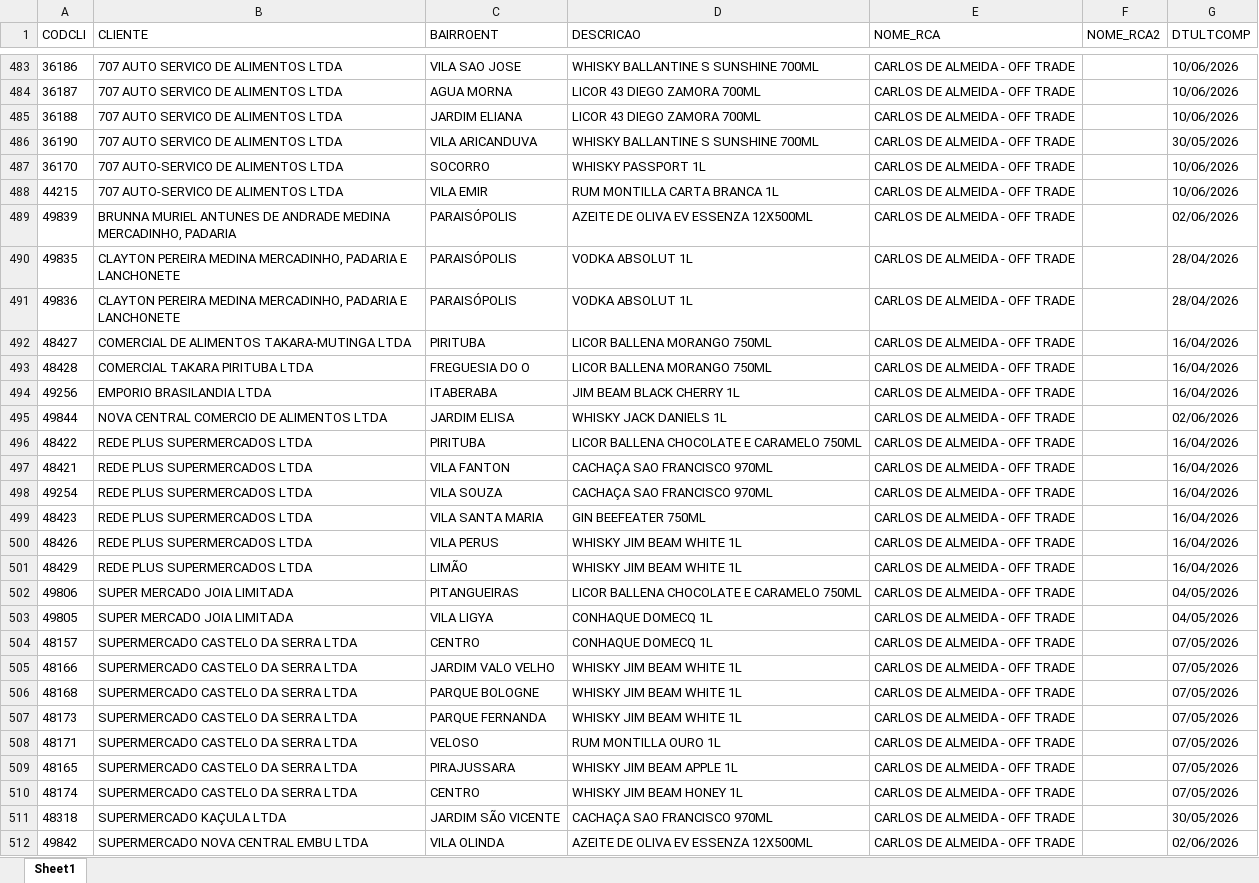
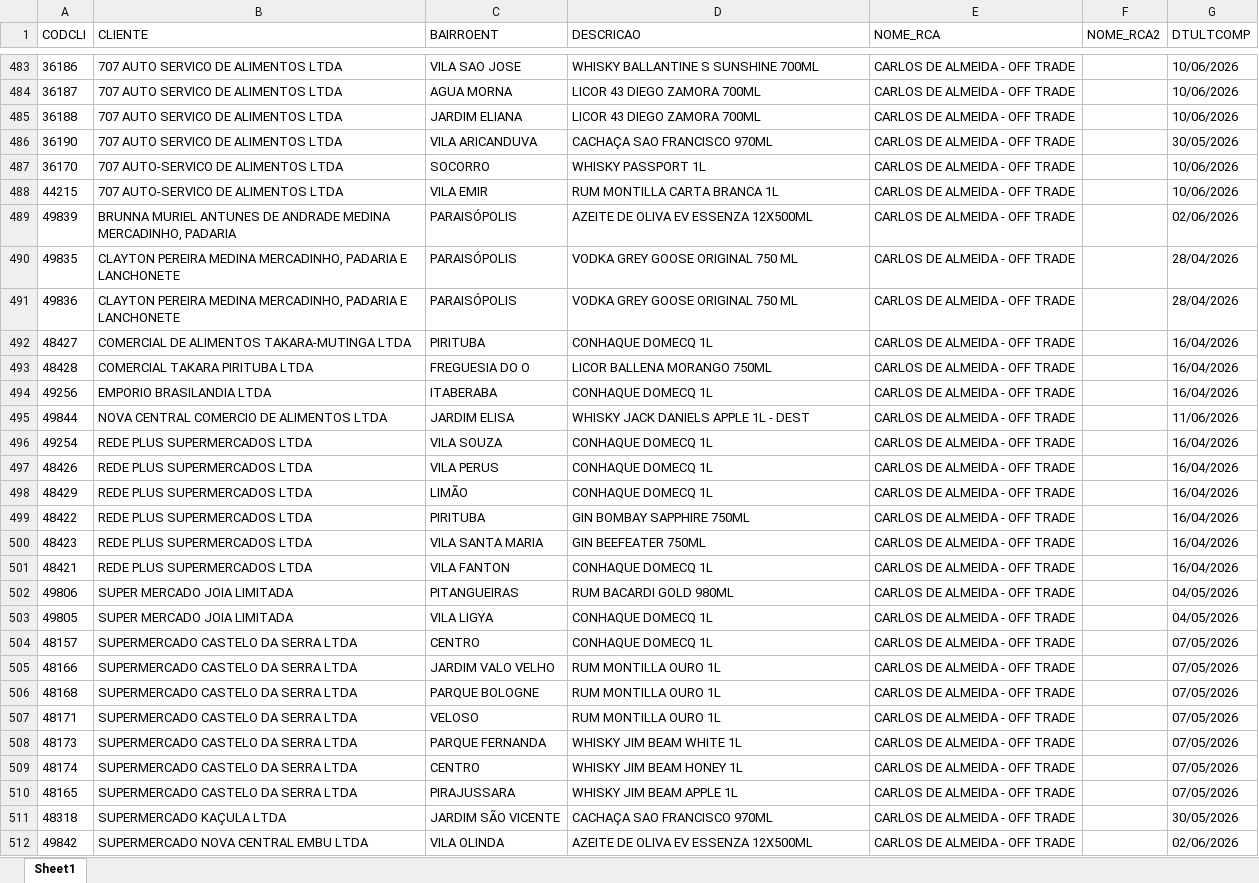
Before and after one commit to leonardocampos-cmd/offtrade, an Excel workbook: nao_positivados_06-2026.xlsx, sheet Sheet1, drawn as a sheet; only a part is shown, gaps mark what is left out; values as stored, in another font and other column widths than the file's, no borders; removed rows and columns are numbered as before the commit, all else as after; the diff covers the shown part only; the diff names each change by its address in the sheet, - before the commit and + after, or states it on an @@ line.

```diff
--- a/nao_positivados_06-2026.xlsx (sheet Sheet1)
+++ b/nao_positivados_06-2026.xlsx (sheet Sheet1)
-D486 (DESCRICAO): WHISKY BALLANTINE S SUNSHINE 700ML
+D486 (DESCRICAO): CACHAÇA SAO FRANCISCO 970ML
-D490:D491 (DESCRICAO): VODKA ABSOLUT 1L
+D490:D491 (DESCRICAO): VODKA GREY GOOSE ORIGINAL 750 ML
-D492 (DESCRICAO): LICOR BALLENA MORANGO 750ML
+D492 (DESCRICAO): CONHAQUE DOMECQ 1L
-D494 (DESCRICAO): JIM BEAM BLACK CHERRY 1L
+D494 (DESCRICAO): CONHAQUE DOMECQ 1L
-D495 (DESCRICAO): WHISKY JACK DANIELS 1L
+D495 (DESCRICAO): WHISKY JACK DANIELS APPLE 1L - DEST
-G495 (DTULTCOMP): 02/06/2026
+G495 (DTULTCOMP): 11/06/2026
+row 496: 49254 | REDE PLUS SUPERMERCADOS LTDA | VILA SOUZA | CONHAQUE DOMECQ 1L | CARLOS DE ALMEIDA - OFF TRADE |  | 16/04/2026
+row 497: 48426 | REDE PLUS SUPERMERCADOS LTDA | VILA PERUS | CONHAQUE DOMECQ 1L | CARLOS DE ALMEIDA - OFF TRADE |  | 16/04/2026
+row 498: 48429 | REDE PLUS SUPERMERCADOS LTDA | LIMÃO | CONHAQUE DOMECQ 1L | CARLOS DE ALMEIDA - OFF TRADE |  | 16/04/2026
-D499 (DESCRICAO): LICOR BALLENA CHOCOLATE E CARAMELO 750ML
+D499 (DESCRICAO): GIN BOMBAY SAPPHIRE 750ML
-row 497: 48421 | REDE PLUS SUPERMERCADOS LTDA | VILA FANTON | CACHAÇA SAO FRANCISCO 970ML | CARLOS DE ALMEIDA - OFF TRADE |  | 16/04/2026
-row 498: 49254 | REDE PLUS SUPERMERCADOS LTDA | VILA SOUZA | CACHAÇA SAO FRANCISCO 970ML | CARLOS DE ALMEIDA - OFF TRADE |  | 16/04/2026
-A501 (CODCLI): 48426
+A501 (CODCLI): 48421
-C501 (BAIRROENT): VILA PERUS
+C501 (BAIRROENT): VILA FANTON
-D501 (DESCRICAO): WHISKY JIM BEAM WHITE 1L
+D501 (DESCRICAO): CONHAQUE DOMECQ 1L
-row 501: 48429 | REDE PLUS SUPERMERCADOS LTDA | LIMÃO | WHISKY JIM BEAM WHITE 1L | CARLOS DE ALMEIDA - OFF TRADE |  | 16/04/2026
-D502 (DESCRICAO): LICOR BALLENA CHOCOLATE E CARAMELO 750ML
+D502 (DESCRICAO): RUM BACARDI GOLD 980ML
-D505:D506 (DESCRICAO): WHISKY JIM BEAM WHITE 1L
+D505:D506 (DESCRICAO): RUM MONTILLA OURO 1L
@@ row 507 moved to row 508: 48173 @@
@@ row 509 moved to row 510: 48165 @@
```
Also changed, not shown: 32 added rows, 27 removed rows, 5 moved rows and 763 edited cells elsewhere in this sheet, 6 other files.
